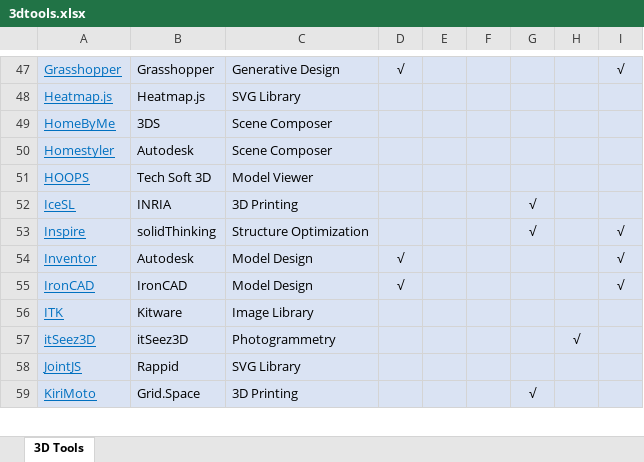
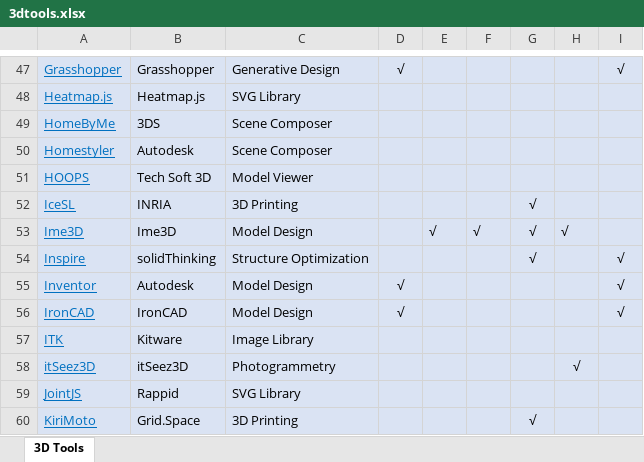
Before and after one commit to dongzgh/visplayer, an Excel workbook: docs/products/3dtools.xlsx, sheet 3D Tools, drawn as a sheet; only a part is shown, gaps mark what is left out; values as stored, in another font and other column widths than the file's, no borders; the diff names each change by its address in the sheet, - before the commit and + after, or states it on an @@ line.

```diff
--- a/docs/products/3dtools.xlsx (sheet 3D Tools)
+++ b/docs/products/3dtools.xlsx (sheet 3D Tools)
+row 53: Ime3D | Ime3D | Model Design |  | √ | √ | √ | √
```
Also changed, not shown: docs/products/competitors.xlsx.
